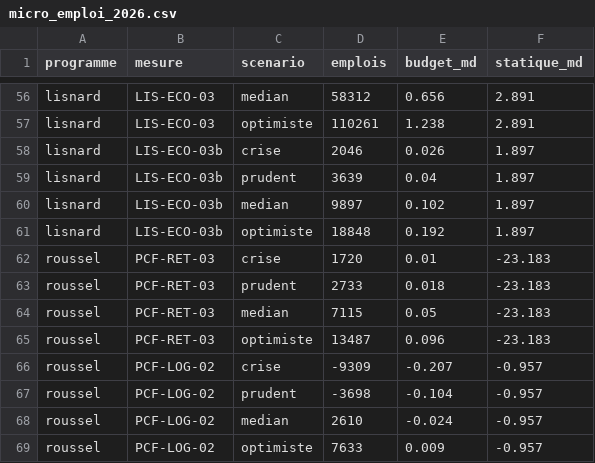
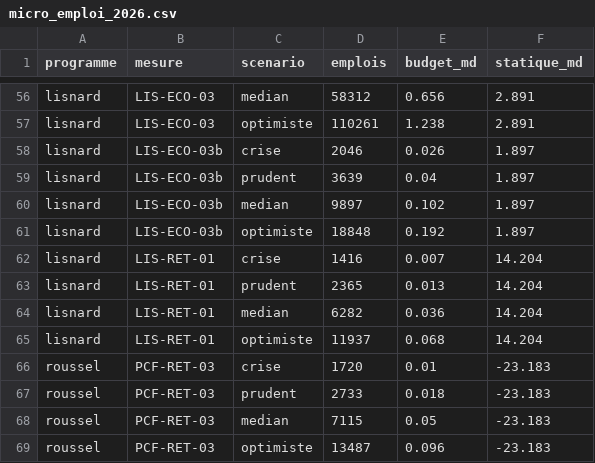
Before and after one commit to adrienruel/simu2027, a CSV file: parametres/donnees/micro_emploi_2026.csv, drawn as a sheet; only a part is shown, gaps mark what is left out; the shorter side is filled out with more unchanged rows; the diff covers the shown part only; the diff names each change by its address in the sheet, - before the commit and + after, or states it on an @@ line.

```diff
--- a/parametres/donnees/micro_emploi_2026.csv
+++ b/parametres/donnees/micro_emploi_2026.csv
+row 62: lisnard | LIS-RET-01 | crise | 1416 | 0.007 | 14.204
+row 63: lisnard | LIS-RET-01 | prudent | 2365 | 0.013 | 14.204
+row 64: lisnard | LIS-RET-01 | median | 6282 | 0.036 | 14.204
+row 65: lisnard | LIS-RET-01 | optimiste | 11937 | 0.068 | 14.204
```
Also changed, not shown: 12 added rows and 8 edited cells elsewhere in this file, 6 other files.
